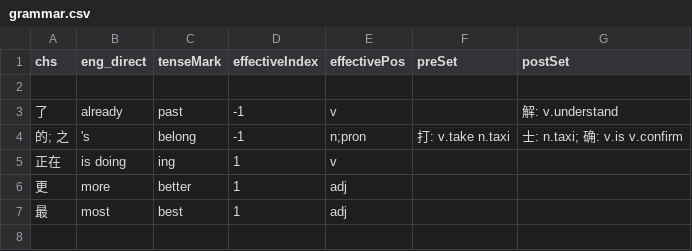
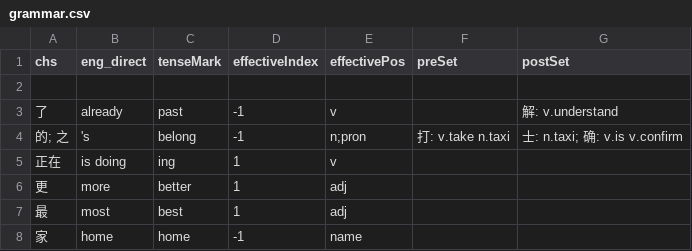
Before and after one commit to ZhangBohan233/DuckSonTranslator, a CSV file: src/main/resources/trashsoftware/duckSonTranslator/dict/grammar.csv, drawn as a sheet; the diff names each change by its address in the sheet, - before the commit and + after, or states it on an @@ line.

```diff
--- a/src/main/resources/trashsoftware/duckSonTranslator/dict/grammar.csv
+++ b/src/main/resources/trashsoftware/duckSonTranslator/dict/grammar.csv
+row 8: 家 | home | home | -1 | name
```
Also changed, not shown: src/main/resources/trashsoftware/duckSonTranslator/dict/base.csv, src/main/resources/trashsoftware/duckSonTranslator/dict/cq_pin.csv, 15 other files.
